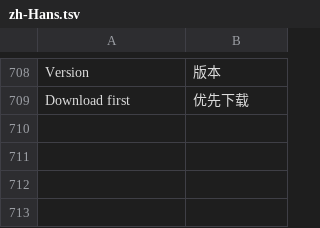
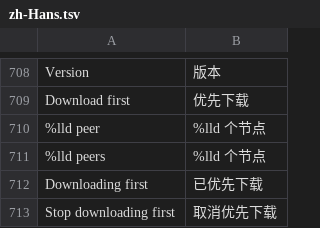
Before and after one commit to jonthomason/torrbaby, a TSV file: localization/zh-Hans.tsv, drawn as a sheet; only a part is shown, gaps mark what is left out.

```diff
--- a/localization/zh-Hans.tsv
+++ b/localization/zh-Hans.tsv
@@ -709 +709,5 @@ Version	版本
 Download first	优先下载
+%lld peer	%lld 个节点
+%lld peers	%lld 个节点
+Downloading first	已优先下载
+Stop downloading first	取消优先下载
```
Also changed, not shown: 10 other files.
